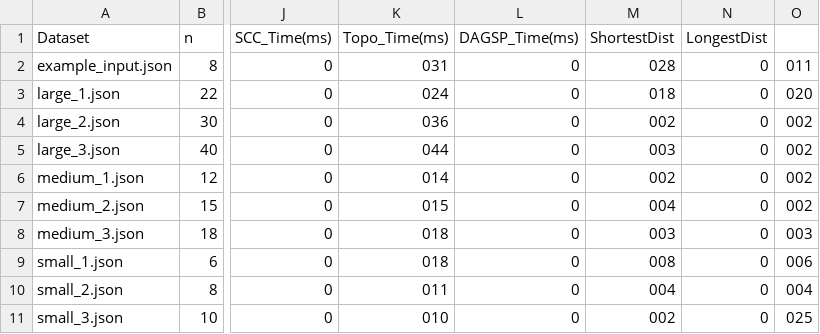
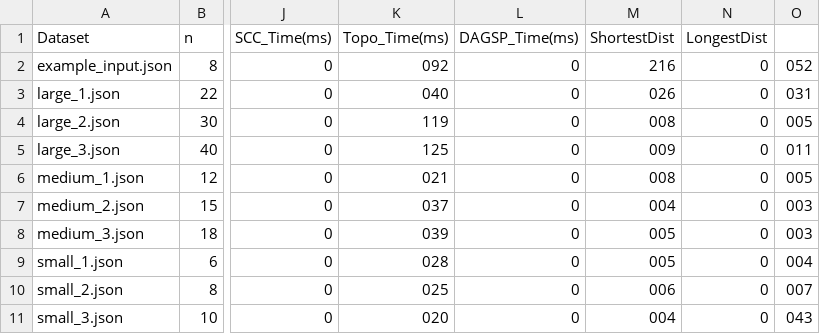
Before and after one commit to alisherabushemenov1/4Daaass, a CSV file: report/results.csv, drawn as a sheet; only a part is shown, gaps mark what is left out; the diff names each change by its address in the sheet, - before the commit and + after, or states it on an @@ line.

Commit message:
Update results.csv

```diff
--- a/report/results.csv
+++ b/report/results.csv
-K2 (Topo_Time(ms)): 031
+K2 (Topo_Time(ms)): 092
-M2 (ShortestDist): 028
+M2 (ShortestDist): 216
-O2: 011
+O2: 052
-K3 (Topo_Time(ms)): 024
+K3 (Topo_Time(ms)): 040
-M3 (ShortestDist): 018
+M3 (ShortestDist): 026
-O3: 020
+O3: 031
-K4 (Topo_Time(ms)): 036
+K4 (Topo_Time(ms)): 119
-M4 (ShortestDist): 002
+M4 (ShortestDist): 008
-O4: 002
+O4: 005
-K5 (Topo_Time(ms)): 044
+K5 (Topo_Time(ms)): 125
-M5 (ShortestDist): 003
+M5 (ShortestDist): 009
-O5: 002
+O5: 011
-K6 (Topo_Time(ms)): 014
+K6 (Topo_Time(ms)): 021
-M6 (ShortestDist): 002
+M6 (ShortestDist): 008
-O6: 002
+O6: 005
-K7 (Topo_Time(ms)): 015
+K7 (Topo_Time(ms)): 037
-O7: 002
+O7: 003
-K8 (Topo_Time(ms)): 018
+K8 (Topo_Time(ms)): 039
-M8 (ShortestDist): 003
+M8 (ShortestDist): 005
-K9 (Topo_Time(ms)): 018
+K9 (Topo_Time(ms)): 028
-M9 (ShortestDist): 008
+M9 (ShortestDist): 005
-O9: 006
+O9: 004
-K10 (Topo_Time(ms)): 011
+K10 (Topo_Time(ms)): 025
-M10 (ShortestDist): 004
+M10 (ShortestDist): 006
-O10: 004
+O10: 007
-K11 (Topo_Time(ms)): 010
+K11 (Topo_Time(ms)): 020
-M11 (ShortestDist): 002
+M11 (ShortestDist): 004
-O11: 025
+O11: 043
```
